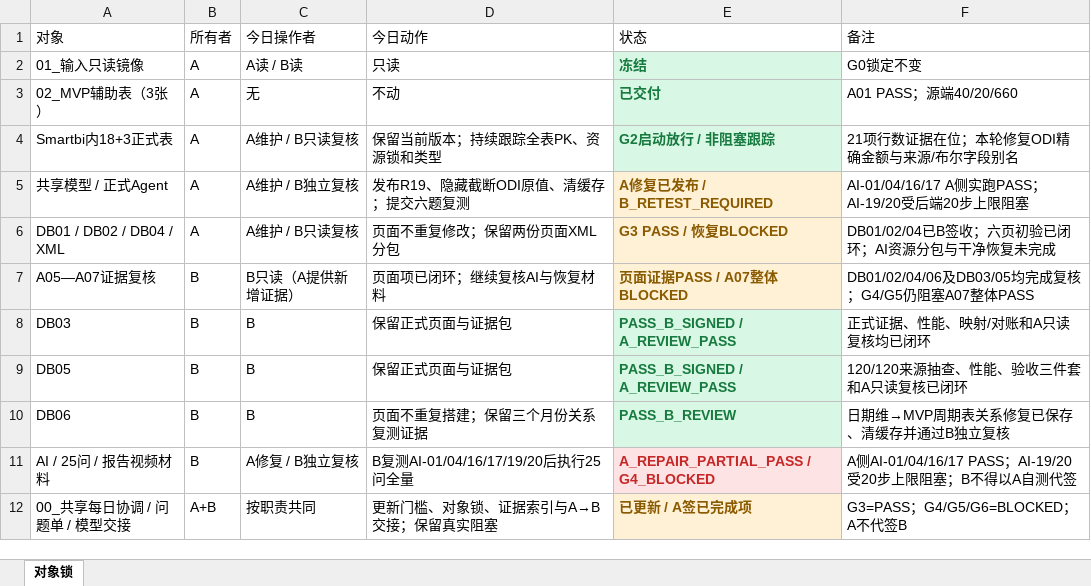
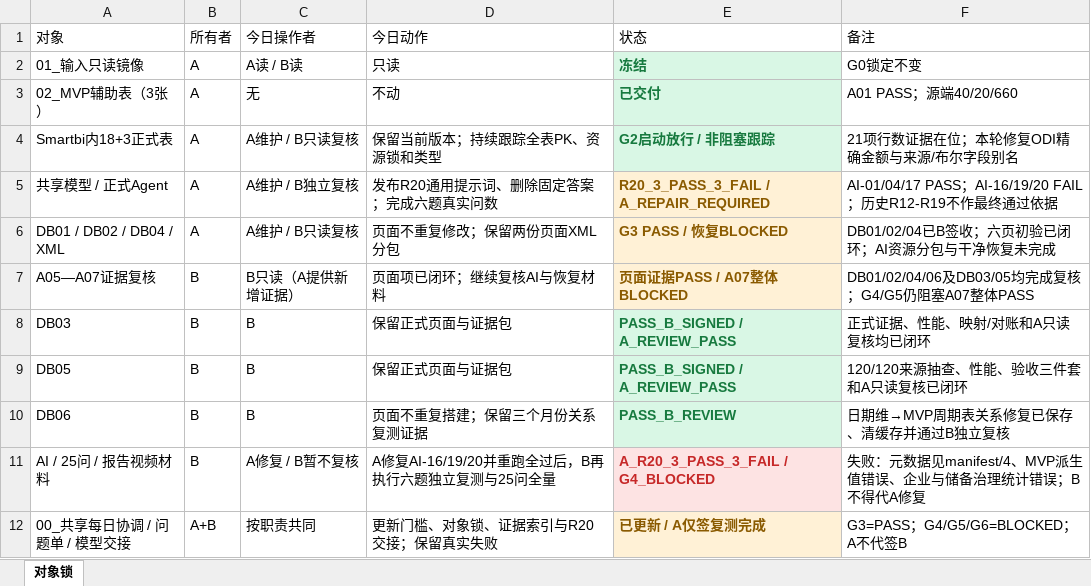
Before and after one commit to zhanlang798-byte/-smartbi, an Excel workbook: V5.0_双人执行工作区/00_共享/每日协调/DAILY_OBJECT_LOCK_20260831.xlsx, sheet 对象锁, drawn as a sheet; values as stored, in another font and other column widths than the file's, no borders; the diff names each change by its address in the sheet, - before the commit and + after, or states it on an @@ line.

```diff
--- a/V5.0_双人执行工作区/00_共享/每日协调/DAILY_OBJECT_LOCK_20260831.xlsx (sheet 对象锁)
+++ b/V5.0_双人执行工作区/00_共享/每日协调/DAILY_OBJECT_LOCK_20260831.xlsx (sheet 对象锁)
-D5 (今日动作): 发布R19、隐藏截断ODI原值、清缓存；提交六题复测
+D5 (今日动作): 发布R20通用提示词、删除固定答案；完成六题真实问数
-E5 (状态): A修复已发布 / B_RETEST_REQUIRED
+E5 (状态): R20_3_PASS_3_FAIL / A_REPAIR_REQUIRED
-F5 (备注): AI-01/04/16/17 A侧实跑PASS；AI-19/20受后端20步上限阻塞
+F5 (备注): AI-01/04/17 PASS；AI-16/19/20 FAIL；历史R12-R19不作最终通过依据
-C11 (今日操作者): A修复 / B独立复核
+C11 (今日操作者): A修复 / B暂不复核
-D11 (今日动作): B复测AI-01/04/16/17/19/20后执行25问全量
+D11 (今日动作): A修复AI-16/19/20并重跑全过后，B再执行六题独立复测与25问全量
-E11 (状态): A_REPAIR_PARTIAL_PASS / G4_BLOCKED
+E11 (状态): A_R20_3_PASS_3_FAIL / G4_BLOCKED
-F11 (备注): A侧AI-01/04/16/17 PASS；AI-19/20受20步上限阻塞；B不得以A自测代签
+F11 (备注): 失败：元数据见manifest/4、MVP派生值错误、企业与储备治理统计错误；B不得代A修复
-D12 (今日动作): 更新门槛、对象锁、证据索引与A→B交接；保留真实阻塞
+D12 (今日动作): 更新门槛、对象锁、证据索引与R20交接；保留真实失败
-E12 (状态): 已更新 / A签已完成项
+E12 (状态): 已更新 / A仅签复测完成
```
Also changed, not shown: V5.0_双人执行工作区/00_共享/每日协调/DAILY_GATE_STATUS_20260831.xlsx, 11 other files.
